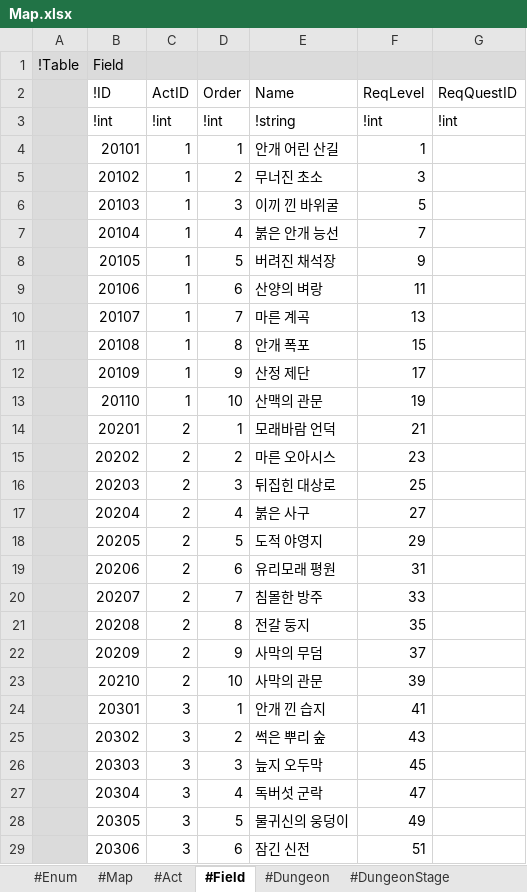
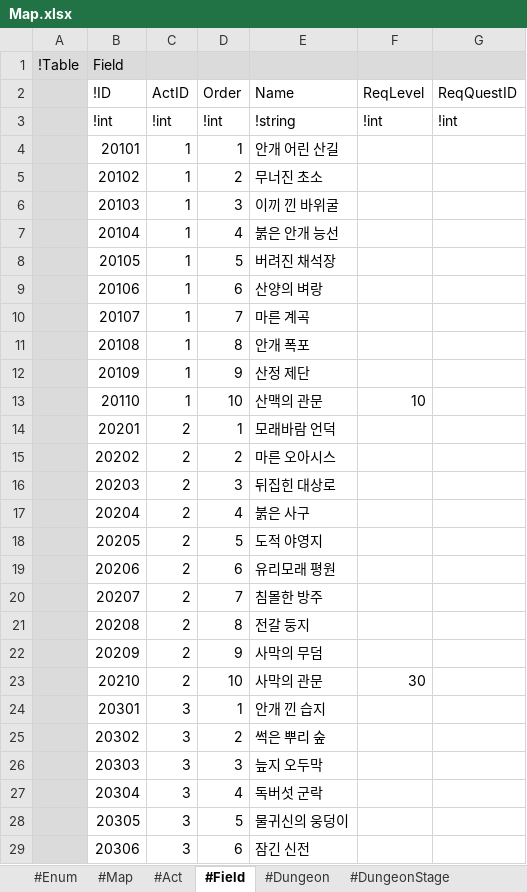
Before and after one commit to electro8836/ProjectOne, an Excel workbook: Shared/XLS/Map.xlsx, sheet #Field, drawn as a sheet; only a part is shown; values as stored, in another font and other column widths than the file's, no borders; the diff covers the shown part only; the diff names each change by its address in the sheet, - before the commit and + after, or states it on an @@ line.

Commit message:
[양대용] 테이블·에셋 갱신
- Equipment / Item / Map / Npc 엑셀과 edt_field 테이블 갱신
- 보스 정보 프리팹, 부트스트랩 씬, 폰트 글리프 갱신
- Addressables 설정과 Prefabs_UI 그룹 갱신

```diff
--- a/Shared/XLS/Map.xlsx (sheet #Field)
+++ b/Shared/XLS/Map.xlsx (sheet #Field)
-F4 (ReqLevel): 1
+F4 (ReqLevel): (empty)
-F5 (ReqLevel): 3
+F5 (ReqLevel): (empty)
-F6 (ReqLevel): 5
+F6 (ReqLevel): (empty)
-F7 (ReqLevel): 7
+F7 (ReqLevel): (empty)
-F8 (ReqLevel): 9
+F8 (ReqLevel): (empty)
-F9 (ReqLevel): 11
+F9 (ReqLevel): (empty)
-F10 (ReqLevel): 13
+F10 (ReqLevel): (empty)
-F11 (ReqLevel): 15
+F11 (ReqLevel): (empty)
-F12 (ReqLevel): 17
+F12 (ReqLevel): (empty)
-F13 (ReqLevel): 19
+F13 (ReqLevel): 10
-F14 (ReqLevel): 21
+F14 (ReqLevel): (empty)
-F15 (ReqLevel): 23
+F15 (ReqLevel): (empty)
-F16 (ReqLevel): 25
+F16 (ReqLevel): (empty)
-F17 (ReqLevel): 27
+F17 (ReqLevel): (empty)
-F18 (ReqLevel): 29
+F18 (ReqLevel): (empty)
-F19 (ReqLevel): 31
+F19 (ReqLevel): (empty)
-F20 (ReqLevel): 33
+F20 (ReqLevel): (empty)
-F21 (ReqLevel): 35
+F21 (ReqLevel): (empty)
-F22 (ReqLevel): 37
+F22 (ReqLevel): (empty)
-F23 (ReqLevel): 39
+F23 (ReqLevel): 30
-F24 (ReqLevel): 41
+F24 (ReqLevel): (empty)
-F25 (ReqLevel): 43
+F25 (ReqLevel): (empty)
-F26 (ReqLevel): 45
+F26 (ReqLevel): (empty)
-F27 (ReqLevel): 47
+F27 (ReqLevel): (empty)
-F28 (ReqLevel): 49
+F28 (ReqLevel): (empty)
-F29 (ReqLevel): 51
+F29 (ReqLevel): (empty)
```
Also changed, not shown: 24 edited cells elsewhere in this sheet, Shared/XLS/Equipment.xlsx, Shared/XLS/Item.xlsx, 7 other files.
